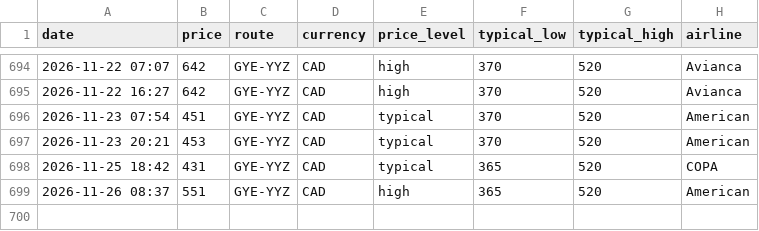
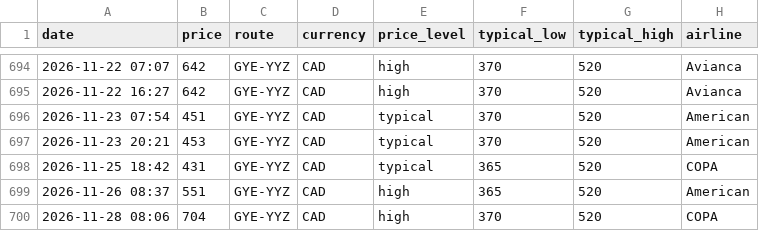
Before and after one commit to jacobmtools/flight-price-tracker, a CSV file: history_gye_yyz.csv, drawn as a sheet; only a part is shown, gaps mark what is left out.

```diff
--- a/history_gye_yyz.csv
+++ b/history_gye_yyz.csv
@@ -699 +699,2 @@ date,price,route,currency,price_level,typical_low,typical_high,airline
 2026-11-26 08:37,551,GYE-YYZ,CAD,high,365,520,American
+2026-11-28 08:06,704,GYE-YYZ,CAD,high,370,520,COPA
```
